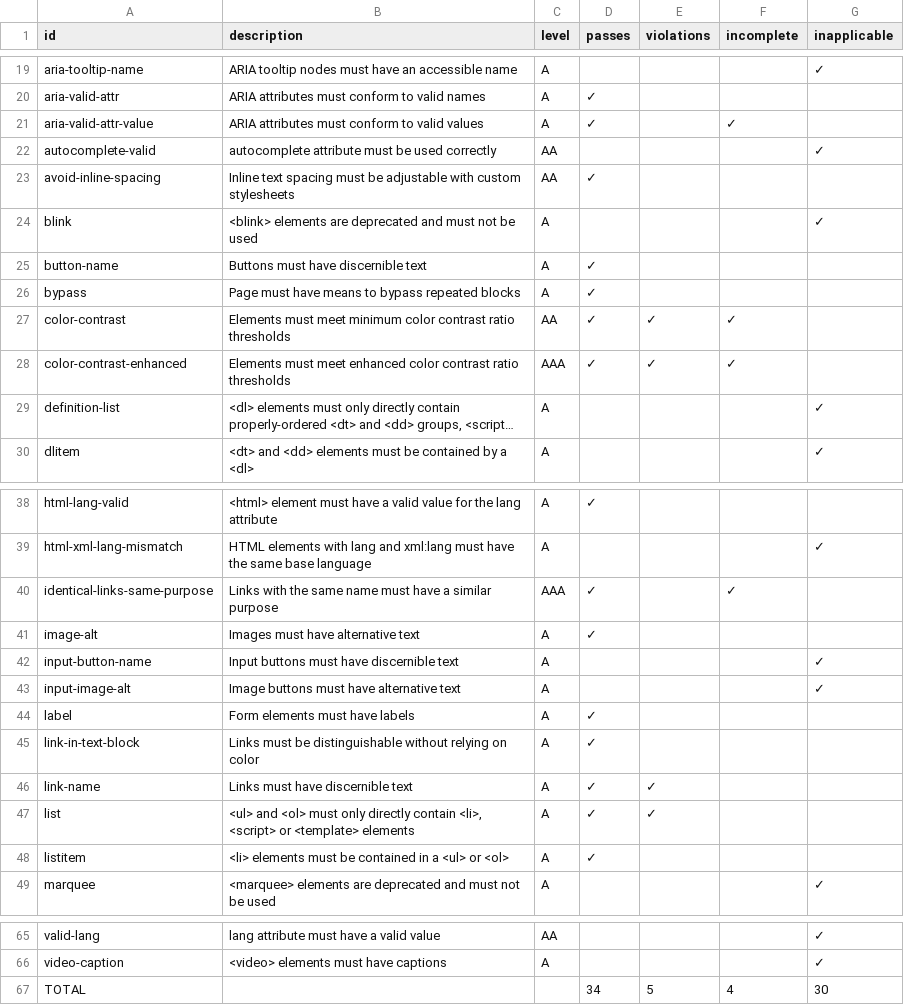
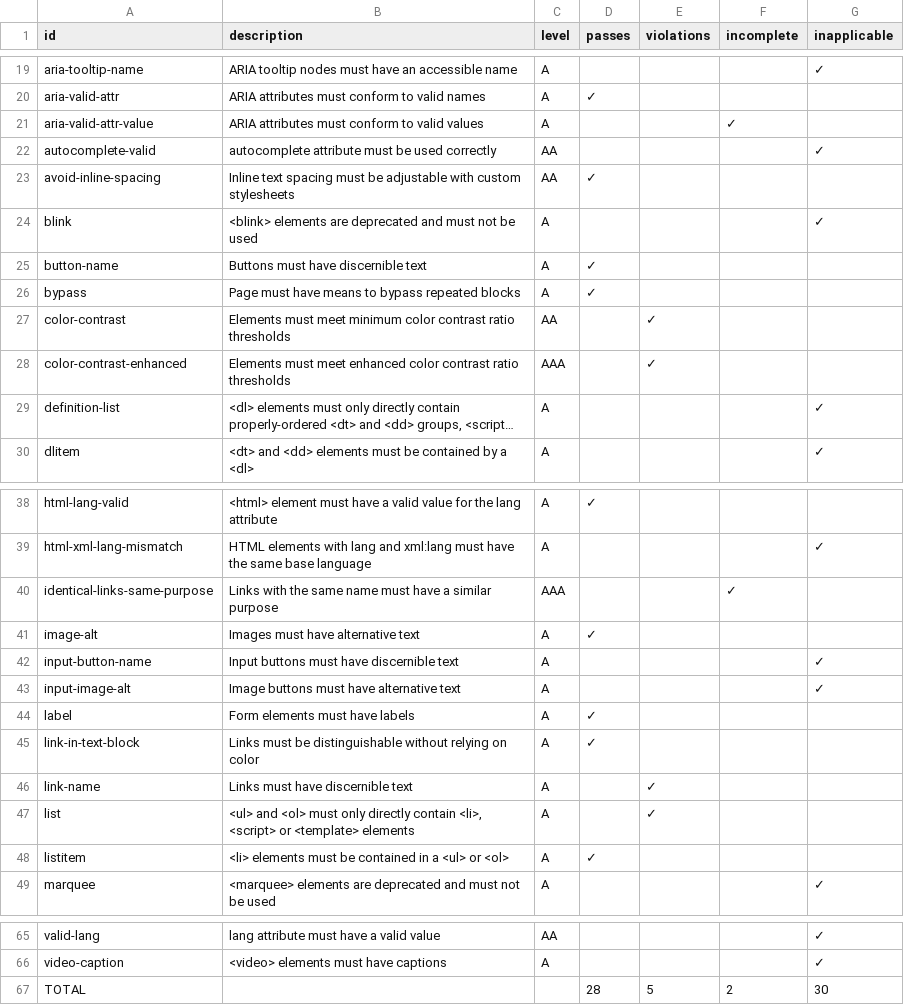
Before and after one commit to Viadsss/cttc, a CSV file: analysis/data/accesscheck-ltfrb-gov-ph-2026-06-14-rules.csv, drawn as a sheet; only a part is shown, gaps mark what is left out; long unchanged cells end in …; the diff names each change by its address in the sheet, - before the commit and + after, or states it on an @@ line.

```diff
--- a/analysis/data/accesscheck-ltfrb-gov-ph-2026-06-14-rules.csv
+++ b/analysis/data/accesscheck-ltfrb-gov-ph-2026-06-14-rules.csv
-D21 (passes): ✓
+D21 (passes): (empty)
-D27:D28 (passes): ✓
+D27:D28 (passes): (empty)
-F27:F28 (incomplete): ✓
+F27:F28 (incomplete): (empty)
-D40 (passes): ✓
+D40 (passes): (empty)
-D46:D47 (passes): ✓
+D46:D47 (passes): (empty)
-D67 (passes): 34
+D67 (passes): 28
-F67 (incomplete): 4
+F67 (incomplete): 2
```
Also changed, not shown: analysis/data/accesscheck-csc-gov-ph-2026-06-14-rules.csv, analysis/data/accesscheck-ntc-gov-ph-2026-06-14-rules.csv, 47 other files.
